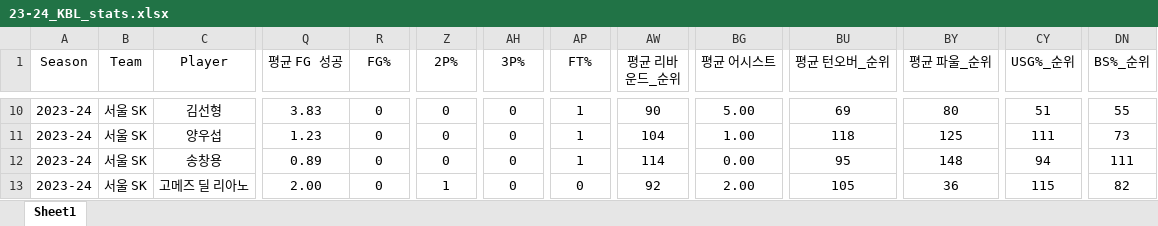
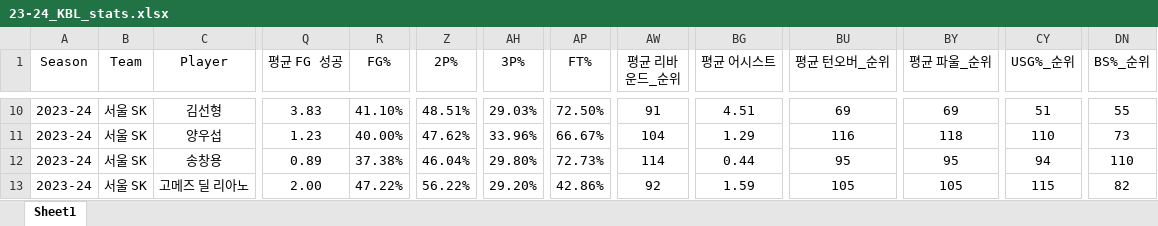
Before and after one commit to dookie777/KBL-Player-Performance-Analyzer, an Excel workbook: 23-24_KBL_stats.xlsx, sheet Sheet1, drawn as a sheet; only a part is shown, gaps mark what is left out; values as stored, in another font and other column widths than the file's, no borders; the diff covers the shown part only; the diff names each change by its address in the sheet, - before the commit and + after, or states it on an @@ line.

```diff
--- a/23-24_KBL_stats.xlsx (sheet Sheet1)
+++ b/23-24_KBL_stats.xlsx (sheet Sheet1)
-R10 (FG%): 0
+R10 (FG%): 41.10%
-Z10 (2P%): 0
+Z10 (2P%): 48.51%
-AH10 (3P%): 0
+AH10 (3P%): 29.03%
-AP10 (FT%): 1
+AP10 (FT%): 72.50%
-AW10 (평균 리바운드_순위): 90
+AW10 (평균 리바운드_순위): 91
-BG10 (평균 어시스트): 5.00
+BG10 (평균 어시스트): 4.51
-BY10 (평균 파울_순위): 80
+BY10 (평균 파울_순위): 69
-R11 (FG%): 0
+R11 (FG%): 40.00%
-Z11 (2P%): 0
+Z11 (2P%): 47.62%
-AH11 (3P%): 0
+AH11 (3P%): 33.96%
-AP11 (FT%): 1
+AP11 (FT%): 66.67%
-BG11 (평균 어시스트): 1.00
+BG11 (평균 어시스트): 1.29
-BU11 (평균 턴오버_순위): 118
+BU11 (평균 턴오버_순위): 116
-BY11 (평균 파울_순위): 125
+BY11 (평균 파울_순위): 118
-CY11 (USG%_순위): 111
+CY11 (USG%_순위): 110
-R12 (FG%): 0
+R12 (FG%): 37.38%
-Z12 (2P%): 0
+Z12 (2P%): 46.04%
-AH12 (3P%): 0
+AH12 (3P%): 29.80%
-AP12 (FT%): 1
+AP12 (FT%): 72.73%
-BG12 (평균 어시스트): 0.00
+BG12 (평균 어시스트): 0.44
-BY12 (평균 파울_순위): 148
+BY12 (평균 파울_순위): 95
-DN12 (BS%_순위): 111
+DN12 (BS%_순위): 110
-R13 (FG%): 0
+R13 (FG%): 47.22%
-Z13 (2P%): 1
+Z13 (2P%): 56.22%
-AH13 (3P%): 0
+AH13 (3P%): 29.20%
-AP13 (FT%): 0
+AP13 (FT%): 42.86%
-BG13 (평균 어시스트): 2.00
+BG13 (평균 어시스트): 1.59
-BY13 (평균 파울_순위): 36
+BY13 (평균 파울_순위): 105
```
Also changed, not shown: 1153 edited cells elsewhere in this sheet, formulas that keep their value.
